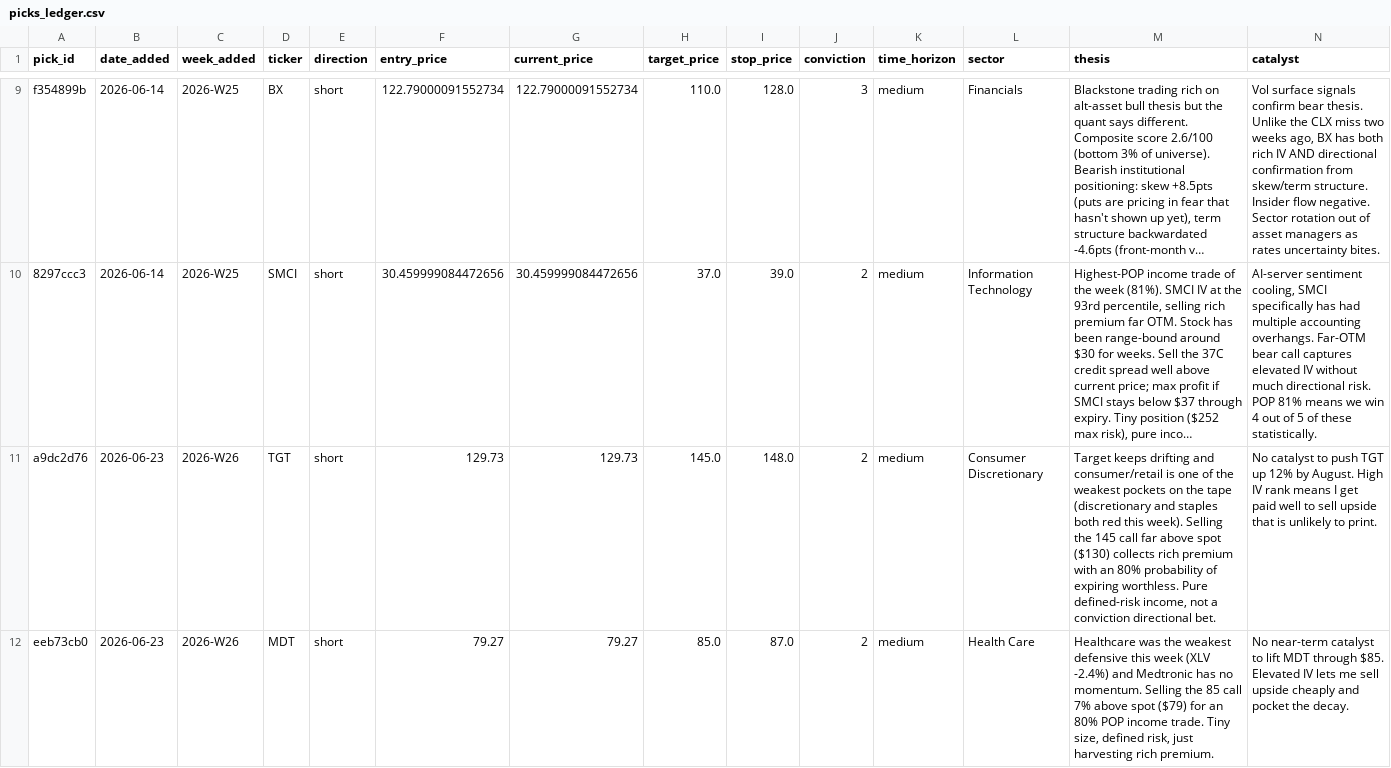
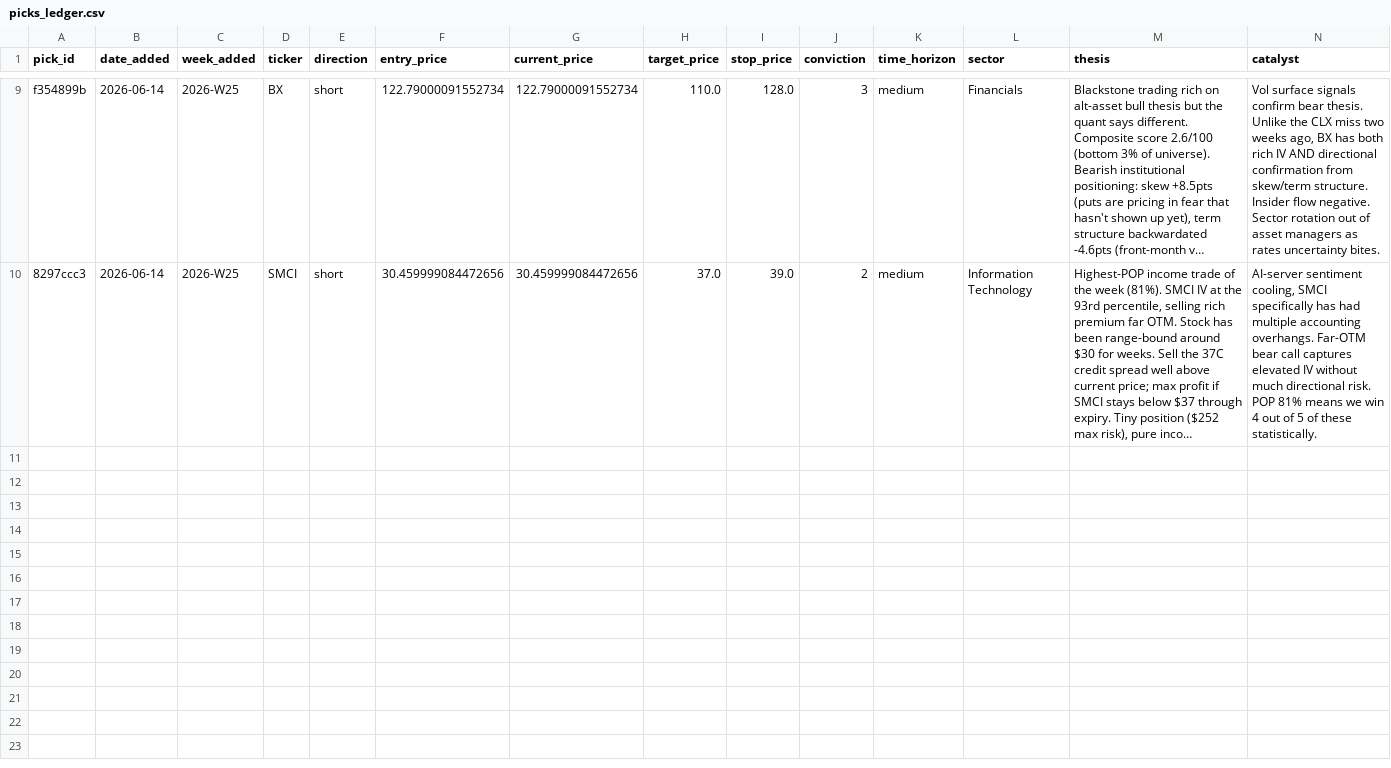
Before and after one commit to Creins25/reins-report, a CSV file: data/picks_ledger.csv, drawn as a sheet; only a part is shown, gaps mark what is left out; long unchanged cells end in …; rows hold the shown columns only; the diff names each change by its address in the sheet, - before the commit and + after, or states it on an @@ line.

```diff
--- a/data/picks_ledger.csv
+++ b/data/picks_ledger.csv
-row 11: a9dc2d76 | 2026-06-23 | 2026-W26 | TGT | short | 129.73 | 129.73 | 145.0 | 148.0 | 2 | medium | Consumer Discretionary | Target keeps drifting and consumer/retail is one of the weakest pockets on the tape (discretionary and staples both red this week). Selling the 145 call far above spot ($130) collects rich premium with an 80% probability of expiring worthless. Pure defined-risk income, not a conviction directional bet. | No catalyst to push TGT up 12% by August. High IV rank means I get paid well to sell upside that is unlikely to print.
-row 12: eeb73cb0 | 2026-06-23 | 2026-W26 | MDT | short | 79.27 | 79.27 | 85.0 | 87.0 | 2 | medium | Health Care | Healthcare was the weakest defensive this week (XLV -2.4%) and Medtronic has no momentum. Selling the 85 call 7% above spot ($79) for an 80% POP income trade. Tiny size, defined risk, just harvesting rich premium. | No near-term catalyst to lift MDT through $85. Elevated IV lets me sell upside cheaply and pocket the decay.
```
Also changed, not shown: 1 other file.
